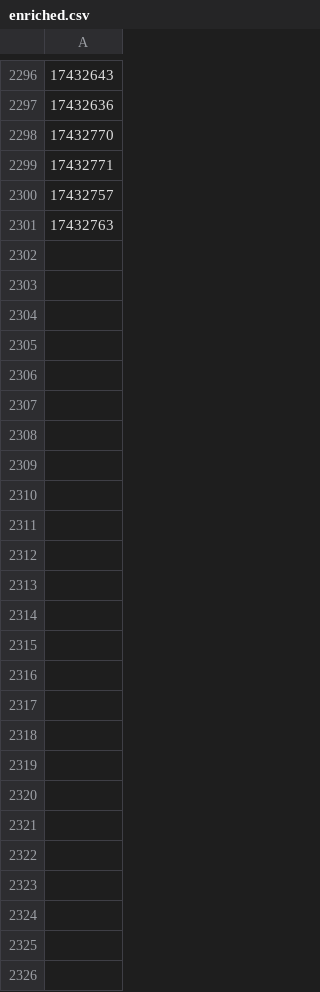
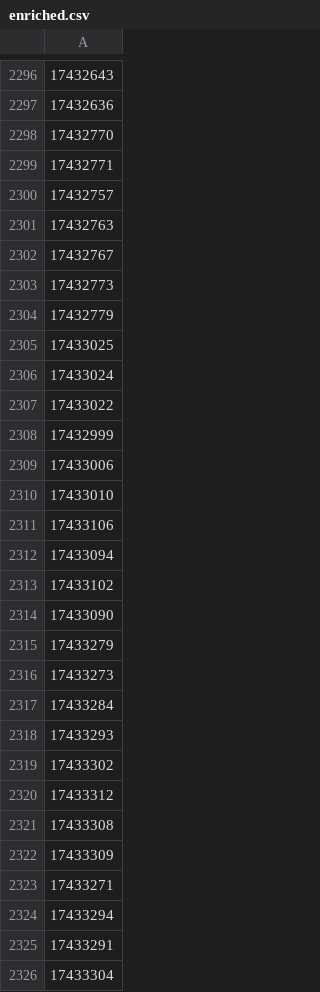
Before and after one commit to ops551/data-pipeline-test, a CSV file: enriched.csv, drawn as a sheet; only a part is shown, gaps mark what is left out; the diff names each change by its address in the sheet, - before the commit and + after, or states it on an @@ line.

```diff
--- a/enriched.csv
+++ b/enriched.csv
+row 2302: 17432767
+row 2303: 17432773
+row 2304: 17432779
+row 2305: 17433025
+row 2306: 17433024
+row 2307: 17433022
+row 2308: 17432999
+row 2309: 17433006
+row 2310: 17433010
+row 2311: 17433106
+row 2312: 17433094
+row 2313: 17433102
+row 2314: 17433090
+row 2315: 17433279
+row 2316: 17433273
+row 2317: 17433284
+row 2318: 17433293
+row 2319: 17433302
+row 2320: 17433312
+row 2321: 17433308
+row 2322: 17433309
+row 2323: 17433271
+row 2324: 17433294
+row 2325: 17433291
+row 2326: 17433304
```
Also changed, not shown: candidates.csv, leads.csv, 1 other file.
